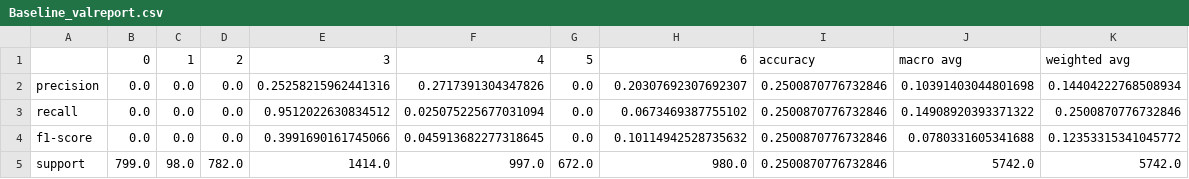
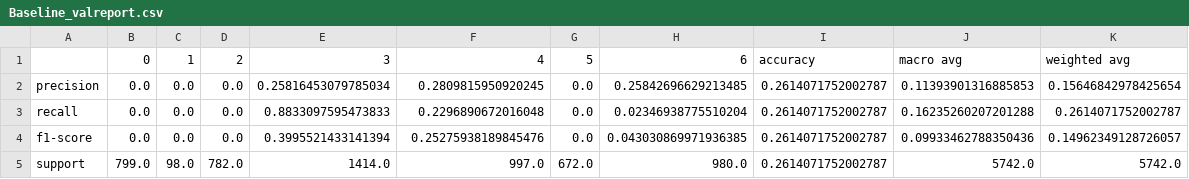
Before and after one commit to surajpaib/Emotion-Recognition, a CSV file: saved_models/Baseline_valreport.csv, drawn as a sheet.

```diff
--- a/saved_models/Baseline_valreport.csv
+++ b/saved_models/Baseline_valreport.csv
@@ -1,5 +1,5 @@
 ,0,1,2,3,4,5,6,accuracy,macro avg,weighted avg
-precision,0.0,0.0,0.0,0.25258215962441316,0.2717391304347826,0.0,0.20307692307692307,0.2500870776732846,0.10391403044801698,0.14404222768508934
-recall,0.0,0.0,0.0,0.9512022630834512,0.025075225677031094,0.0,0.0673469387755102,0.2500870776732846,0.14908920393371322,0.2500870776732846
-f1-score,0.0,0.0,0.0,0.3991690161745066,0.045913682277318645,0.0,0.10114942528735632,0.2500870776732846,0.0780331605341688,0.12353315341045772
-support,799.0,98.0,782.0,1414.0,997.0,672.0,980.0,0.2500870776732846,5742.0,5742.0
+precision,0.0,0.0,0.0,0.25816453079785034,0.2809815950920245,0.0,0.25842696629213485,0.2614071752002787,0.11393901316885853,0.15646842978425654
+recall,0.0,0.0,0.0,0.8833097595473833,0.2296890672016048,0.0,0.02346938775510204,0.2614071752002787,0.16235260207201288,0.2614071752002787
+f1-score,0.0,0.0,0.0,0.3995521433141394,0.25275938189845476,0.0,0.043030869971936385,0.2614071752002787,0.09933462788350436,0.14962349128726057
+support,799.0,98.0,782.0,1414.0,997.0,672.0,980.0,0.2614071752002787,5742.0,5742.0
```
Also changed, not shown: saved_models/Baseline_trainreport.csv, 8 other files.
